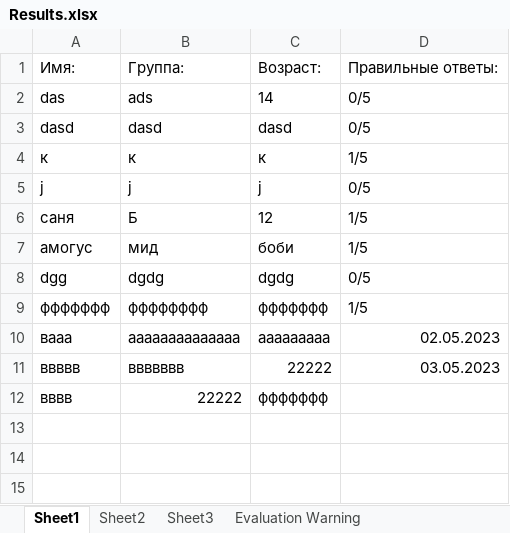
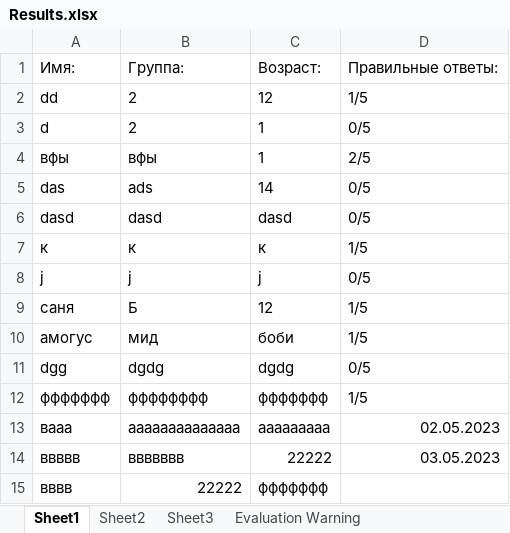
Before and after one commit to Zonas51/TeamProjectNotMine, an Excel workbook: TeamProject/bin/Debug/Results.xlsx, sheet Sheet1, drawn as a sheet; values as stored, in another font and other column widths than the file's, no borders; the diff names each change by its address in the sheet, - before the commit and + after, or states it on an @@ line.

```diff
--- a/TeamProject/bin/Debug/Results.xlsx (sheet Sheet1)
+++ b/TeamProject/bin/Debug/Results.xlsx (sheet Sheet1)
+row 2: dd | 2 | 12 | 1/5
+row 3: d | 2 | 1 | 0/5
+row 4: вфы | вфы | 1 | 2/5
```
Also changed, not shown: 46 other files.
